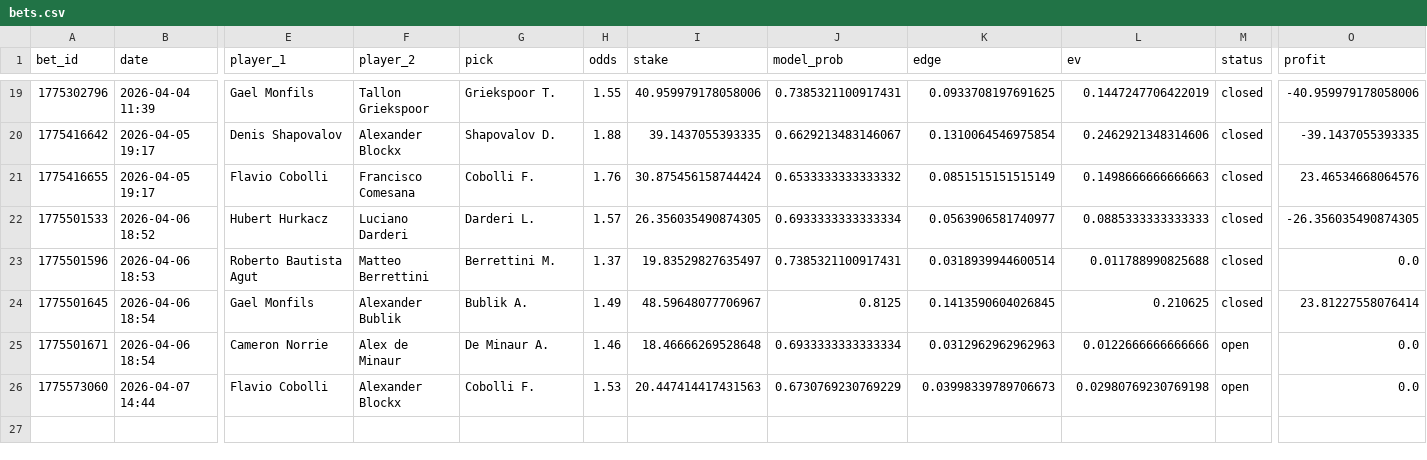
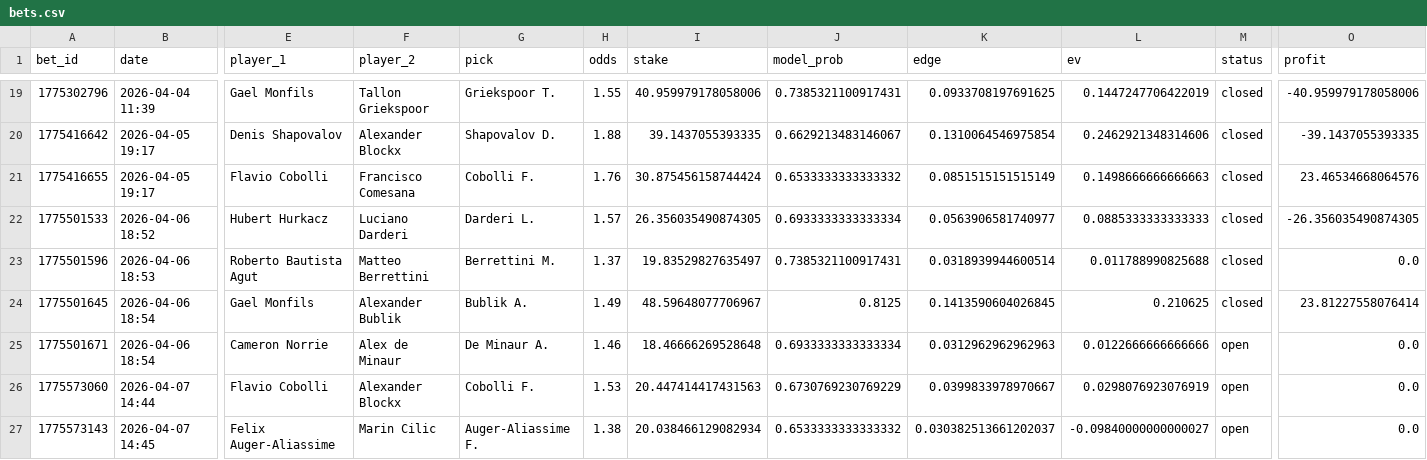
Before and after one commit to narvall018/tennis_modele, a CSV file: bets/users/narvall018/tennis/bets.csv, drawn as a sheet; only a part is shown, gaps mark what is left out; rows hold the shown columns only; the diff names each change by its address in the sheet, - before the commit and + after, or states it on an @@ line.

Commit message:
chore: update bets/users/narvall018/tennis/bets.csv

```diff
--- a/bets/users/narvall018/tennis/bets.csv
+++ b/bets/users/narvall018/tennis/bets.csv
-K26 (edge): 0.03998339789706673
+K26 (edge): 0.0399833978970667
-L26 (ev): 0.02980769230769198
+L26 (ev): 0.0298076923076919
+row 27: 1775573143 | 2026-04-07 14:45 | Felix Auger-Aliassime | Marin Cilic | Auger-Aliassime F. | 1.38 | 20.038466129082934 | 0.6533333333333332 | 0.030382513661202037 | -0.09840000000000027 | open | 0.0
```
